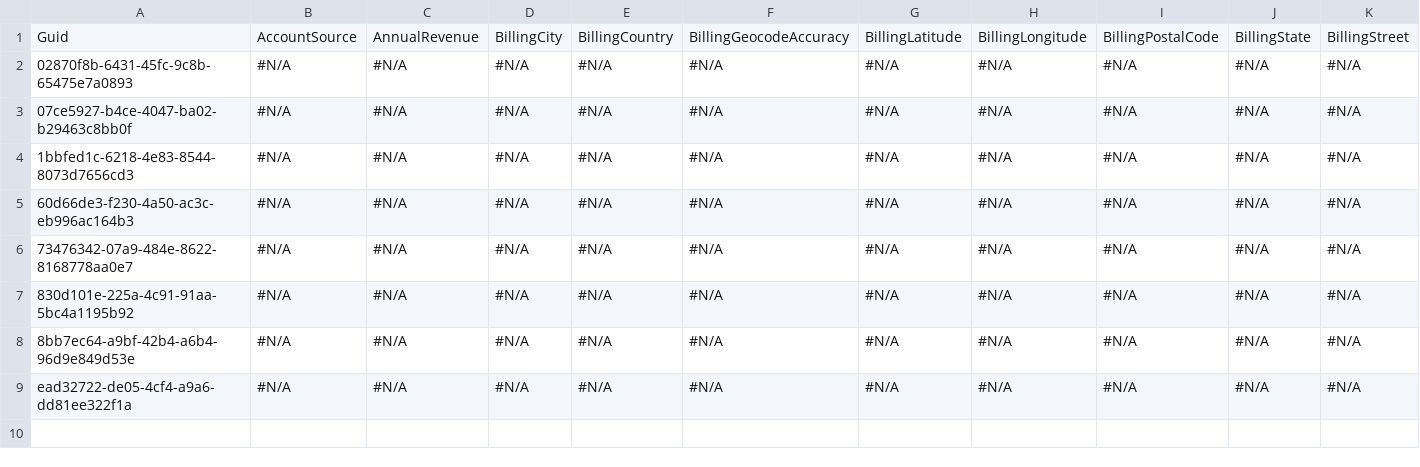
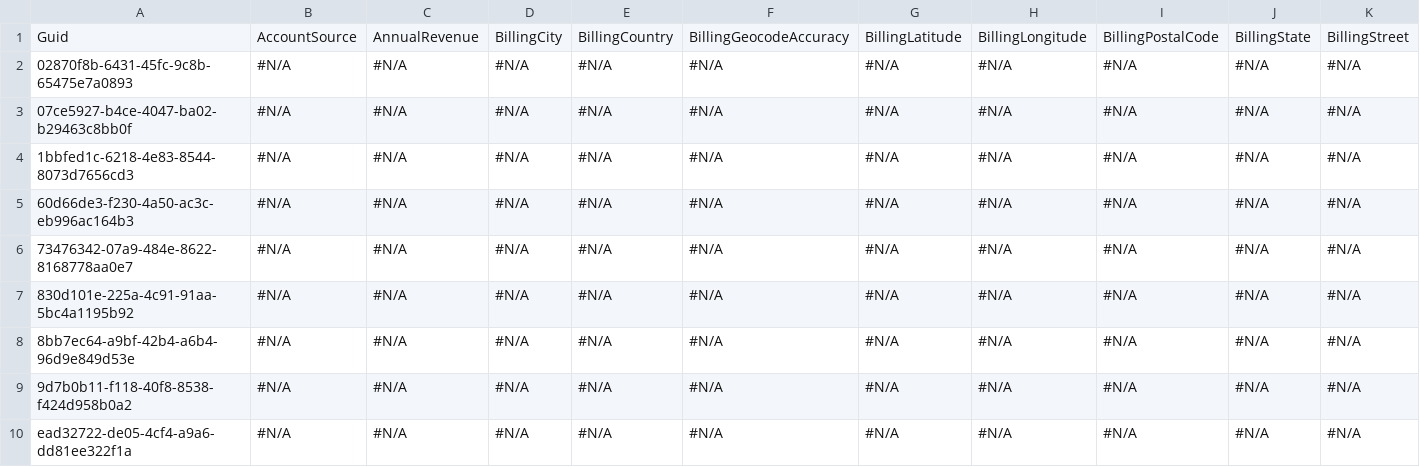
Before and after one commit to Prodlymoover/CPQ-Test--33, a CSV file: Account.csv, drawn as a sheet; only a part is shown; rows hold the shown columns only; the diff names each change by its address in the sheet, - before the commit and + after, or states it on an @@ line.

```diff
--- a/Account.csv
+++ b/Account.csv
+row 9: 9d7b0b11-f118-40f8-8538-f424d958b0a2 | #N/A | #N/A | #N/A | #N/A | #N/A | #N/A | #N/A | #N/A | #N/A | #N/A
```
Also changed, not shown: Asset.csv, Case.csv, 3 other files.
